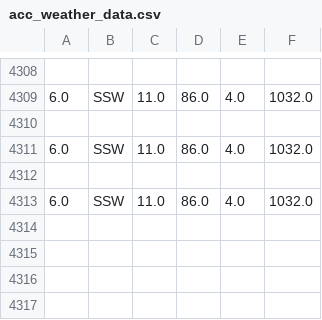
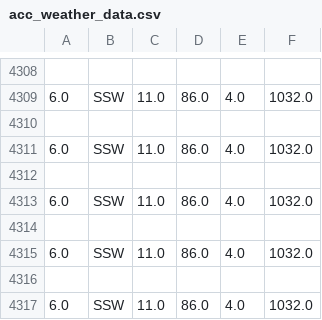
Before and after one commit to Mubeen31/live-weather-data-in-python-by-plotly-dash, a CSV file: acc_weather_data.csv, drawn as a sheet; only a part is shown, gaps mark what is left out; the diff names each change by its address in the sheet, - before the commit and + after, or states it on an @@ line.

```diff
--- a/acc_weather_data.csv
+++ b/acc_weather_data.csv
+row 4314: (empty)
+row 4315: 6.0 | SSW | 11.0 | 86.0 | 4.0 | 1032.0
+row 4316: (empty)
+row 4317: 6.0 | SSW | 11.0 | 86.0 | 4.0 | 1032.0
```
Also changed, not shown: weather_data.csv.
